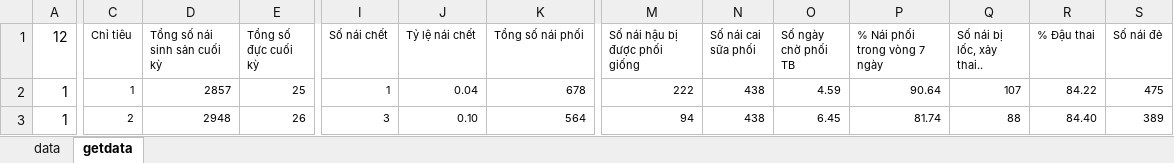
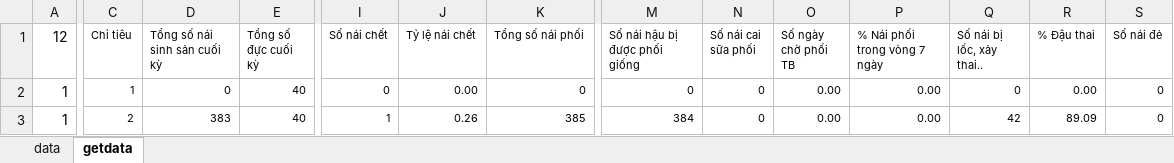
Before and after one commit to heucnb/htdocs_2, an Excel workbook: 05featuredemo.xlsx, sheet getdata, drawn as a sheet; only a part is shown, gaps mark what is left out; values as stored, in another font and other column widths than the file's, no borders; the diff covers the shown part only; the diff names each change by its address in the sheet, - before the commit and + after, or states it on an @@ line.

```diff
--- a/05featuredemo.xlsx (sheet getdata)
+++ b/05featuredemo.xlsx (sheet getdata)
-D2 (Tổng số nái sinh sản cuối kỳ): 2857
+D2 (Tổng số nái sinh sản cuối kỳ): 0
-E2 (Tổng số đực cuối kỳ): 25
+E2 (Tổng số đực cuối kỳ): 40
-I2 (Số nái chết): 1
+I2 (Số nái chết): 0
-J2 (Tỷ lệ nái chết): 0.04
+J2 (Tỷ lệ nái chết): 0.00
-K2 (Tổng số nái phối): 678
+K2 (Tổng số nái phối): 0
-M2 (Số nái hậu bị được phối giống): 222
+M2 (Số nái hậu bị được phối giống): 0
-N2:N3 (Số nái cai sữa phối): 438
+N2:N3 (Số nái cai sữa phối): 0
-O2 (Số ngày chờ phối TB): 4.59
+O2 (Số ngày chờ phối TB): 0.00
-P2 (% Nái phối trong vòng 7 ngày): 90.64
+P2 (% Nái phối trong vòng 7 ngày): 0.00
-Q2 (Số nái bị lốc, xảy thai..): 107
+Q2 (Số nái bị lốc, xảy thai..): 0
-R2 (% Đậu thai): 84.22
+R2 (% Đậu thai): 0.00
-S2 (Số nái đẻ): 475
+S2 (Số nái đẻ): 0
-D3 (Tổng số nái sinh sản cuối kỳ): 2948
+D3 (Tổng số nái sinh sản cuối kỳ): 383
-E3 (Tổng số đực cuối kỳ): 26
+E3 (Tổng số đực cuối kỳ): 40
-I3 (Số nái chết): 3
+I3 (Số nái chết): 1
-J3 (Tỷ lệ nái chết): 0.10
+J3 (Tỷ lệ nái chết): 0.26
-K3 (Tổng số nái phối): 564
+K3 (Tổng số nái phối): 385
-M3 (Số nái hậu bị được phối giống): 94
+M3 (Số nái hậu bị được phối giống): 384
-O3 (Số ngày chờ phối TB): 6.45
+O3 (Số ngày chờ phối TB): 0.00
-P3 (% Nái phối trong vòng 7 ngày): 81.74
+P3 (% Nái phối trong vòng 7 ngày): 0.00
-Q3 (Số nái bị lốc, xảy thai..): 88
+Q3 (Số nái bị lốc, xảy thai..): 42
-R3 (% Đậu thai): 84.40
+R3 (% Đậu thai): 89.09
-S3 (Số nái đẻ): 389
+S3 (Số nái đẻ): 0
```
Also changed, not shown: 434 edited cells elsewhere in this sheet, sheet data, 10/excel-python/1.xlsm, 7 other files.
